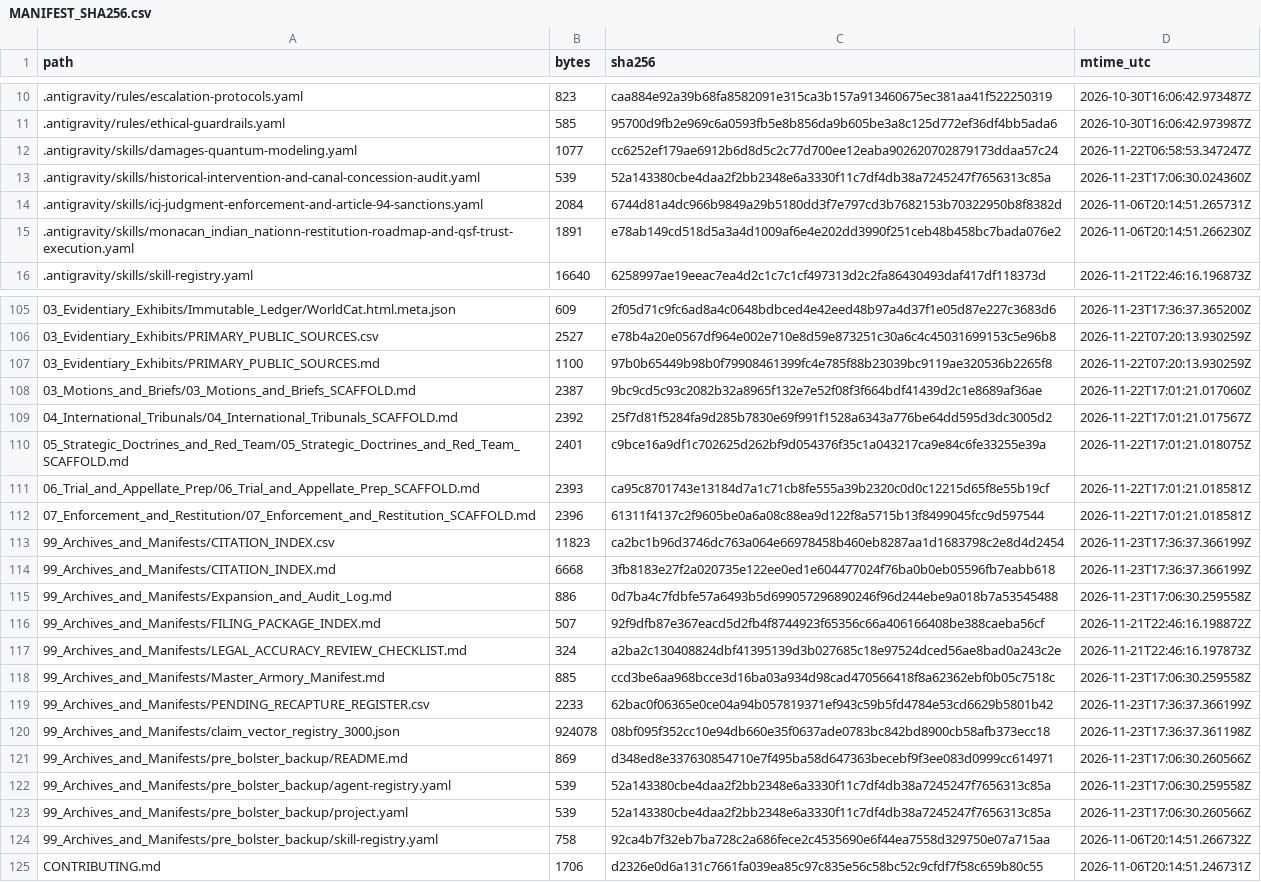
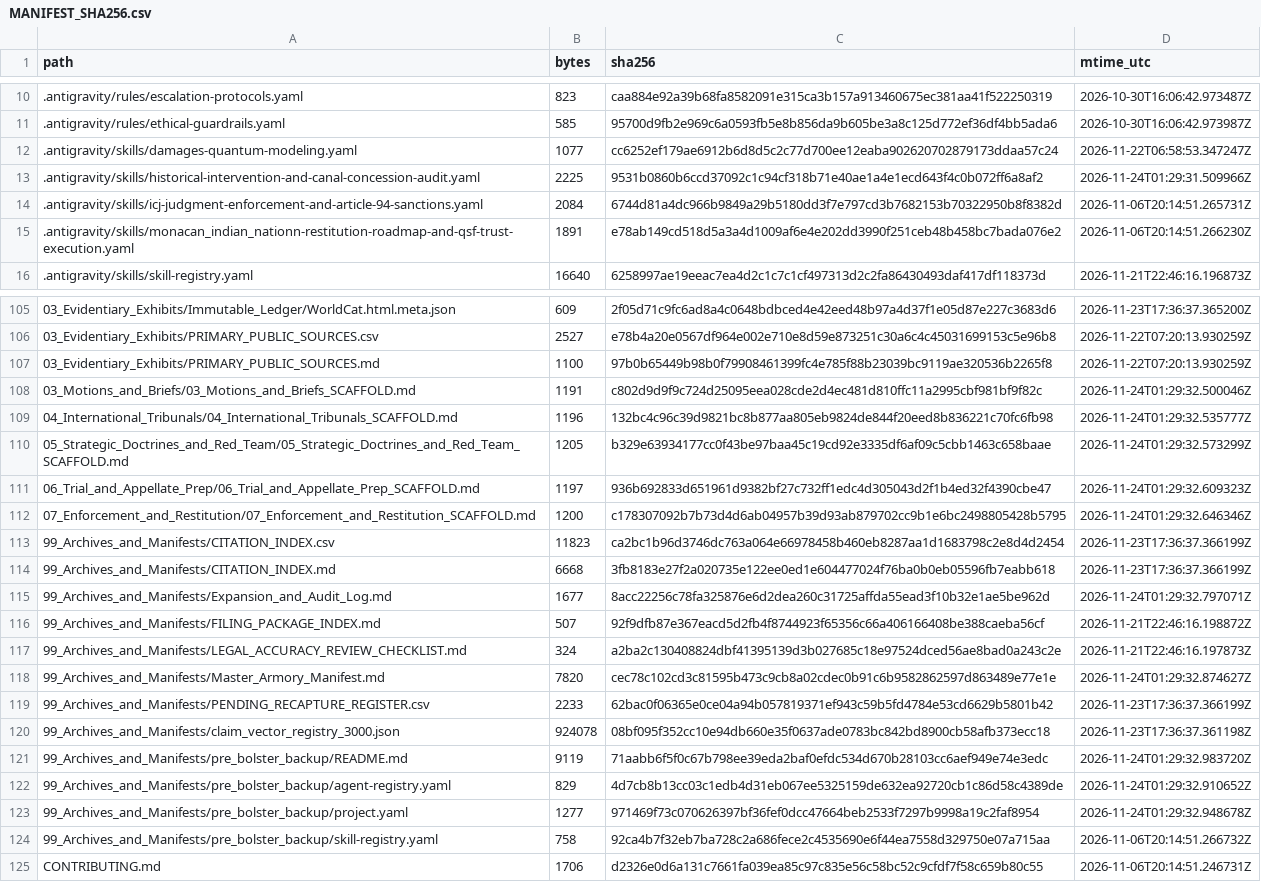
Before and after one commit to GlobalRestitutionAlliance/turtle-island-us-va-monacan-indian-nation-master-litigation, a CSV file: 99_Archives_and_Manifests/MANIFEST_SHA256.csv, drawn as a sheet; only a part is shown, gaps mark what is left out; the diff covers the shown part only.

Commit message:
REVERTED DUE TO UNPROMPTED MASS J3WFICATED DATA CORRUPTION BY COMPROMISED BIASED LLM/ARTIFICIAL INTELLIGENCE MODELS

```diff
--- a/99_Archives_and_Manifests/MANIFEST_SHA256.csv
+++ b/99_Archives_and_Manifests/MANIFEST_SHA256.csv
@@ -12,3 +12,3 @@ path,bytes,sha256,mtime_utc
 .antigravity/skills/damages-quantum-modeling.yaml,1077,cc6252ef179ae6912b6d8d5c2c77d700ee12eaba902620702879173ddaa57c24,2026-11-22T06:58:53.347247Z
-.antigravity/skills/historical-intervention-and-canal-concession-audit.yaml,539,52a143380cbe4daa2f2bb2348e6a3330f11c7df4db38a7245247f7656313c85a,2026-11-23T17:06:30.024360Z
+.antigravity/skills/historical-intervention-and-canal-concession-audit.yaml,2225,9531b0860b6ccd37092c1c94cf318b71e40ae1a4e1ecd643f4c0b072ff6a8af2,2026-11-24T01:29:31.509966Z
 .antigravity/skills/icj-judgment-enforcement-and-article-94-sanctions.yaml,2084,6744d81a4dc966b9849a29b5180dd3f7e797cd3b7682153b70322950b8f8382d,2026-11-06T20:14:51.265731Z
@@ -107,18 +107,18 @@ path,bytes,sha256,mtime_utc
 03_Evidentiary_Exhibits/PRIMARY_PUBLIC_SOURCES.md,1100,97b0b65449b98b0f79908461399fc4e785f88b23039bc9119ae320536b2265f8,2026-11-22T07:20:13.930259Z
-03_Motions_and_Briefs/03_Motions_and_Briefs_SCAFFOLD.md,2387,9bc9cd5c93c2082b32a8965f132e7e52f08f3f664bdf41439d2c1e8689af36ae,2026-11-22T17:01:21.017060Z
-04_International_Tribunals/04_International_Tribunals_SCAFFOLD.md,2392,25f7d81f5284fa9d285b7830e69f991f1528a6343a776be64dd595d3dc3005d2,2026-11-22T17:01:21.017567Z
-05_Strategic_Doctrines_and_Red_Team/05_Strategic_Doctrines_and_Red_Team_SCAFFOLD.md,2401,c9bce16a9df1c702625d262bf9d054376f35c1a043217ca9e84c6fe33255e39a,2026-11-22T17:01:21.018075Z
-06_Trial_and_Appellate_Prep/06_Trial_and_Appellate_Prep_SCAFFOLD.md,2393,ca95c8701743e13184d7a1c71cb8fe555a39b2320c0d0c12215d65f8e55b19cf,2026-11-22T17:01:21.018581Z
-07_Enforcement_and_Restitution/07_Enforcement_and_Restitution_SCAFFOLD.md,2396,61311f4137c2f9605be0a6a08c88ea9d122f8a5715b13f8499045fcc9d597544,2026-11-22T17:01:21.018581Z
+03_Motions_and_Briefs/03_Motions_and_Briefs_SCAFFOLD.md,1191,c802d9d9f9c724d25095eea028cde2d4ec481d810ffc11a2995cbf981bf9f82c,2026-11-24T01:29:32.500046Z
+04_International_Tribunals/04_International_Tribunals_SCAFFOLD.md,1196,132bc4c96c39d9821bc8b877aa805eb9824de844f20eed8b836221c70fc6fb98,2026-11-24T01:29:32.535777Z
+05_Strategic_Doctrines_and_Red_Team/05_Strategic_Doctrines_and_Red_Team_SCAFFOLD.md,1205,b329e63934177cc0f43be97baa45c19cd92e3335df6af09c5cbb1463c658baae,2026-11-24T01:29:32.573299Z
+06_Trial_and_Appellate_Prep/06_Trial_and_Appellate_Prep_SCAFFOLD.md,1197,936b692833d651961d9382bf27c732ff1edc4d305043d2f1b4ed32f4390cbe47,2026-11-24T01:29:32.609323Z
+07_Enforcement_and_Restitution/07_Enforcement_and_Restitution_SCAFFOLD.md,1200,c178307092b7b73d4d6ab04957b39d93ab879702cc9b1e6bc2498805428b5795,2026-11-24T01:29:32.646346Z
 99_Archives_and_Manifests/CITATION_INDEX.csv,11823,ca2bc1b96d3746dc763a064e66978458b460eb8287aa1d1683798c2e8d4d2454,2026-11-23T17:36:37.366199Z
 99_Archives_and_Manifests/CITATION_INDEX.md,6668,3fb8183e27f2a020735e122ee0ed1e604477024f76ba0b0eb05596fb7eabb618,2026-11-23T17:36:37.366199Z
-99_Archives_and_Manifests/Expansion_and_Audit_Log.md,886,0d7ba4c7fdbfe57a6493b5d699057296890246f96d244ebe9a018b7a53545488,2026-11-23T17:06:30.259558Z
+99_Archives_and_Manifests/Expansion_and_Audit_Log.md,1677,8acc22256c78fa325876e6d2dea260c31725affda55ead3f10b32e1ae5be962d,2026-11-24T01:29:32.797071Z
 99_Archives_and_Manifests/FILING_PACKAGE_INDEX.md,507,92f9dfb87e367eacd5d2fb4f8744923f65356c66a406166408be388caeba56cf,2026-11-21T22:46:16.198872Z
 99_Archives_and_Manifests/LEGAL_ACCURACY_REVIEW_CHECKLIST.md,324,a2ba2c130408824dbf41395139d3b027685c18e97524dced56ae8bad0a243c2e,2026-11-21T22:46:16.197873Z
-99_Archives_and_Manifests/Master_Armory_Manifest.md,885,ccd3be6aa968bcce3d16ba03a934d98cad470566418f8a62362ebf0b05c7518c,2026-11-23T17:06:30.259558Z
+99_Archives_and_Manifests/Master_Armory_Manifest.md,7820,cec78c102cd3c81595b473c9cb8a02cdec0b91c6b9582862597d863489e77e1e,2026-11-24T01:29:32.874627Z
 99_Archives_and_Manifests/PENDING_RECAPTURE_REGISTER.csv,2233,62bac0f06365e0ce04a94b057819371ef943c59b5fd4784e53cd6629b5801b42,2026-11-23T17:36:37.366199Z
 99_Archives_and_Manifests/claim_vector_registry_3000.json,924078,08bf095f352cc10e94db660e35f0637ade0783bc842bd8900cb58afb373ecc18,2026-11-23T17:36:37.361198Z
-99_Archives_and_Manifests/pre_bolster_backup/README.md,869,d348ed8e337630854710e7f495ba58d647363becebf9f3ee083d0999cc614971,2026-11-23T17:06:30.260566Z
-99_Archives_and_Manifests/pre_bolster_backup/agent-registry.yaml,539,52a143380cbe4daa2f2bb2348e6a3330f11c7df4db38a7245247f7656313c85a,2026-11-23T17:06:30.259558Z
-99_Archives_and_Manifests/pre_bolster_backup/project.yaml,539,52a143380cbe4daa2f2bb2348e6a3330f11c7df4db38a7245247f7656313c85a,2026-11-23T17:06:30.260566Z
+99_Archives_and_Manifests/pre_bolster_backup/README.md,9119,71aabb6f5f0c67b798ee39eda2baf0efdc534d670b28103cc6aef949e74e3edc,2026-11-24T01:29:32.983720Z
+99_Archives_and_Manifests/pre_bolster_backup/agent-registry.yaml,829,4d7cb8b13cc03c1edb4d31eb067ee5325159de632ea92720cb1c86d58c4389de,2026-11-24T01:29:32.910652Z
+99_Archives_and_Manifests/pre_bolster_backup/project.yaml,1277,971469f73c070626397bf36fef0dcc47664beb2533f7297b9998a19c2faf8954,2026-11-24T01:29:32.948678Z
 99_Archives_and_Manifests/pre_bolster_backup/skill-registry.yaml,758,92ca4b7f32eb7ba728c2a686fece2c4535690e6f44ea7558d329750e07a715aa,2026-11-06T20:14:51.266732Z
```
Also changed, not shown: 77 edited cells elsewhere in this file, 37 other files.
